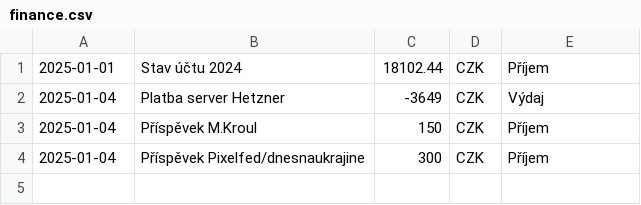
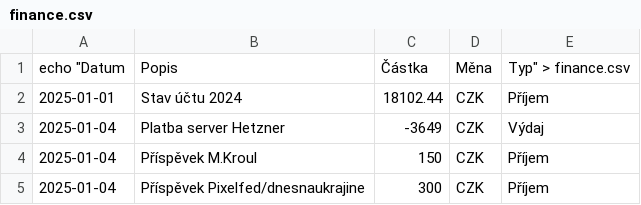
Before and after one commit to zkreml/prehlad-financi-komunity, a CSV file: finance.csv, drawn as a sheet; only a part is shown; the shorter side is filled out with more unchanged rows.

Commit message:
Obnovení  na verzi z předchozího commitu

```diff
--- a/finance.csv
+++ b/finance.csv
@@ -1 +1,2 @@
+"echo ""Datum",Popis,Částka,Měna,"Typ"" > finance.csv"
 2025-01-01,Stav účtu 2024,18102.44,CZK,Příjem
```
